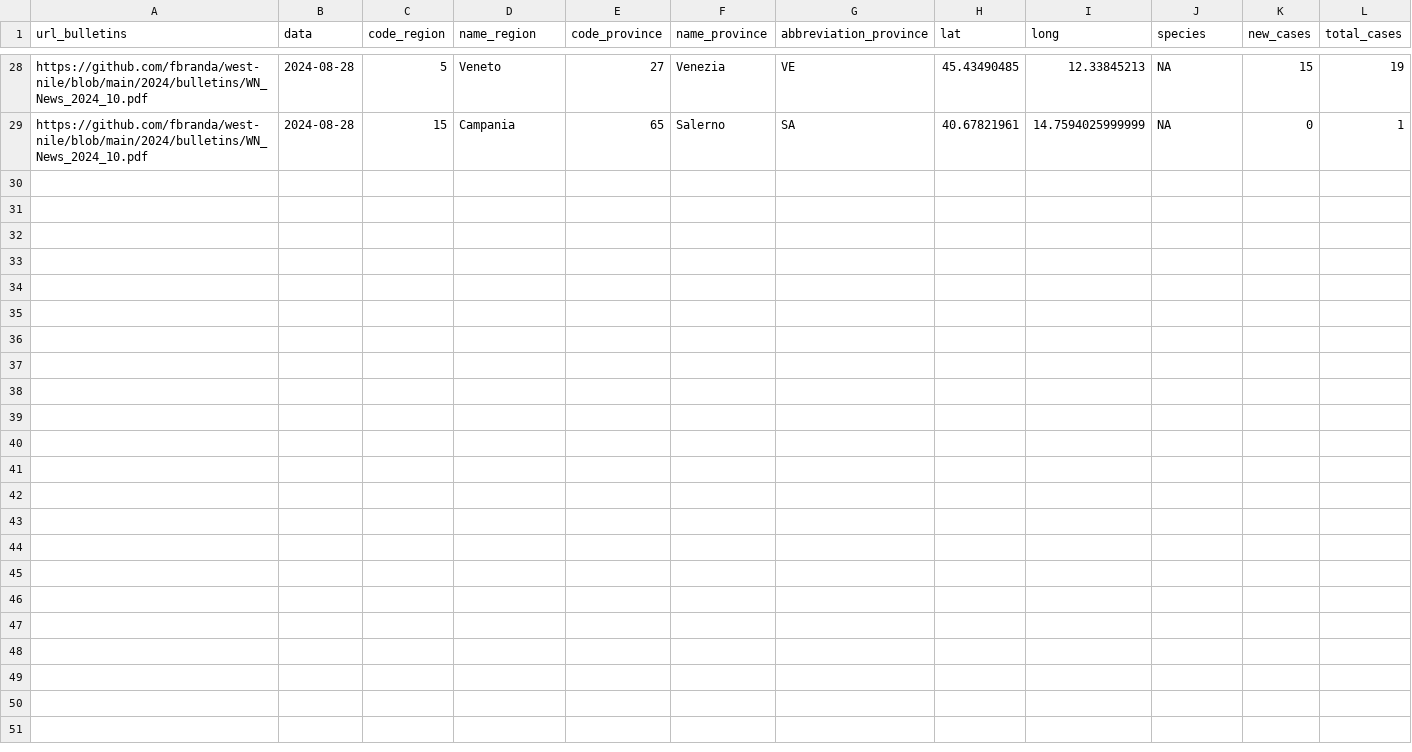
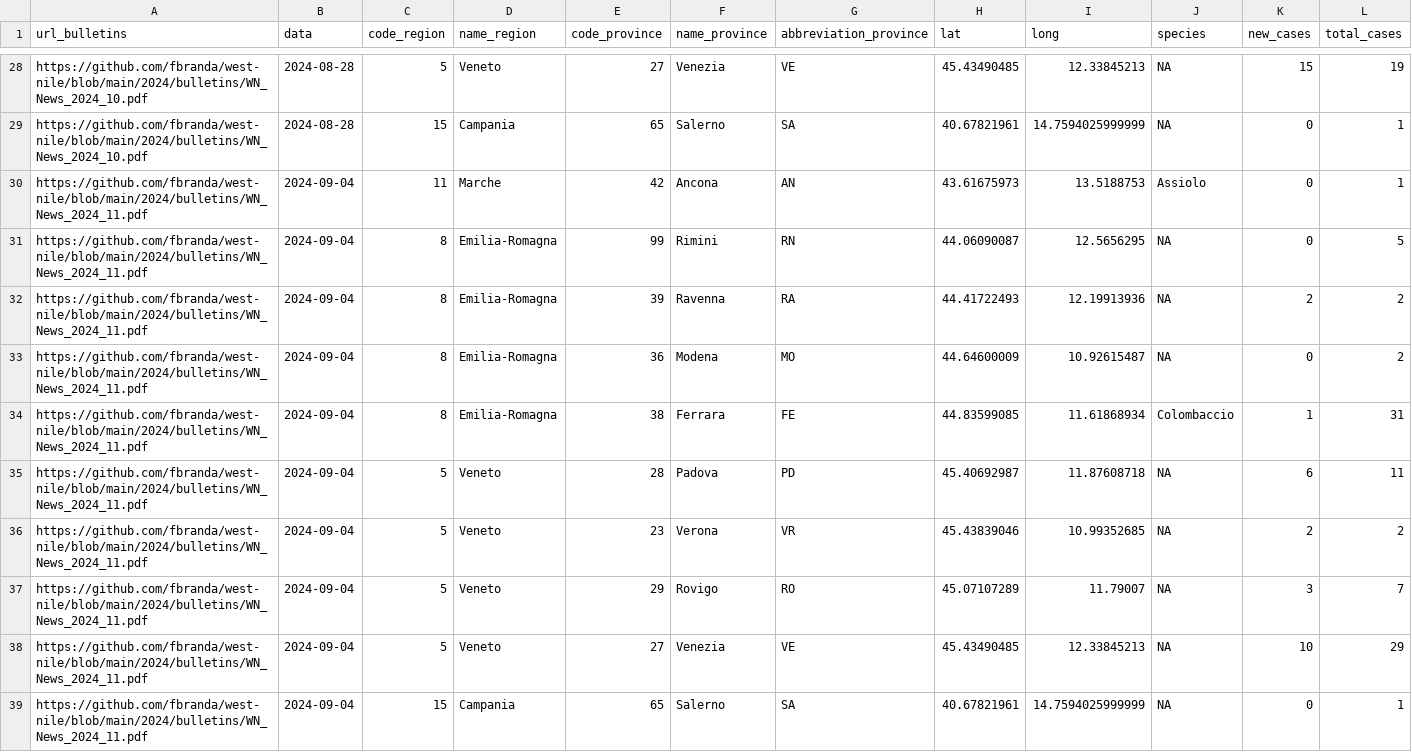
Before and after one commit to fbranda/west-nile, a CSV file: 2024/birds-surveillance/wn-ita-wild-birds-surveillance-2024.csv, drawn as a sheet; only a part is shown, gaps mark what is left out.

```diff
--- a/2024/birds-surveillance/wn-ita-wild-birds-surveillance-2024.csv
+++ b/2024/birds-surveillance/wn-ita-wild-birds-surveillance-2024.csv
@@ -29 +29,11 @@
 "https://github.com/fbranda/west-nile/blob/main/2024/bulletins/WN_News_2024_10.pdf",2024-08-28,15,"Campania",65,"Salerno","SA",40.67821961,14.7594025999999,NA,0,1
+"https://github.com/fbranda/west-nile/blob/main/2024/bulletins/WN_News_2024_11.pdf",2024-09-04,11,"Marche",42,"Ancona","AN",43.61675973,13.5188753,"Assiolo",0,1
+"https://github.com/fbranda/west-nile/blob/main/2024/bulletins/WN_News_2024_11.pdf",2024-09-04,8,"Emilia-Romagna",99,"Rimini","RN",44.06090087,12.5656295,NA,0,5
+"https://github.com/fbranda/west-nile/blob/main/2024/bulletins/WN_News_2024_11.pdf",2024-09-04,8,"Emilia-Romagna",39,"Ravenna","RA",44.41722493,12.19913936,NA,2,2
+"https://github.com/fbranda/west-nile/blob/main/2024/bulletins/WN_News_2024_11.pdf",2024-09-04,8,"Emilia-Romagna",36,"Modena","MO",44.64600009,10.92615487,NA,0,2
+"https://github.com/fbranda/west-nile/blob/main/2024/bulletins/WN_News_2024_11.pdf",2024-09-04,8,"Emilia-Romagna",38,"Ferrara","FE",44.83599085,11.61868934,"Colombaccio",1,31
+"https://github.com/fbranda/west-nile/blob/main/2024/bulletins/WN_News_2024_11.pdf",2024-09-04,5,"Veneto",28,"Padova","PD",45.40692987,11.87608718,NA,6,11
+"https://github.com/fbranda/west-nile/blob/main/2024/bulletins/WN_News_2024_11.pdf",2024-09-04,5,"Veneto",23,"Verona","VR",45.43839046,10.99352685,NA,2,2
+"https://github.com/fbranda/west-nile/blob/main/2024/bulletins/WN_News_2024_11.pdf",2024-09-04,5,"Veneto",29,"Rovigo","RO",45.07107289,11.79007,NA,3,7
+"https://github.com/fbranda/west-nile/blob/main/2024/bulletins/WN_News_2024_11.pdf",2024-09-04,5,"Veneto",27,"Venezia","VE",45.43490485,12.33845213,NA,10,29
+"https://github.com/fbranda/west-nile/blob/main/2024/bulletins/WN_News_2024_11.pdf",2024-09-04,15,"Campania",65,"Salerno","SA",40.67821961,14.7594025999999,NA,0,1
```
Also changed, not shown: 2024/birds-surveillance/wn-ita-target-birds-surveillance-2024.csv.
